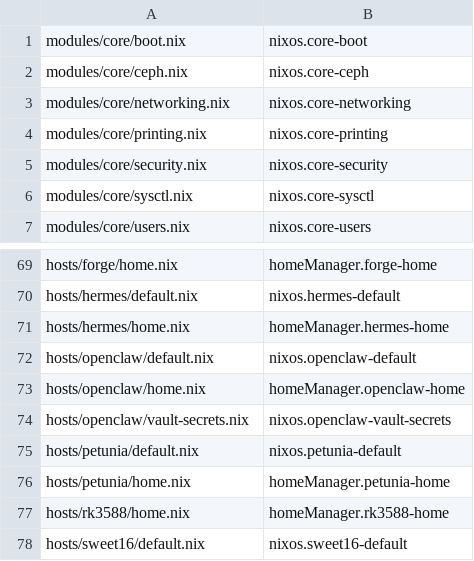
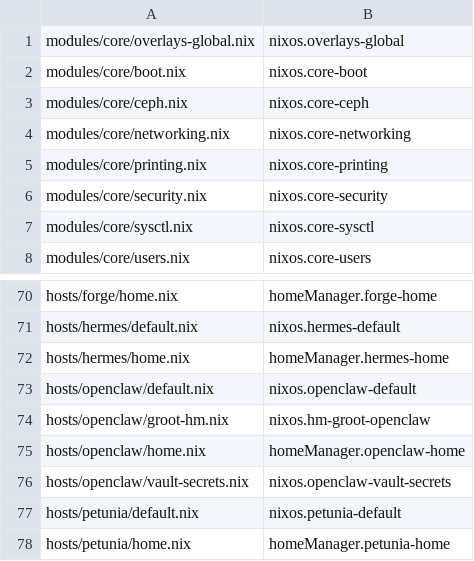
Before and after one commit to mister2d/nix-nexus, a TSV file: .refactor/module-map.tsv, drawn as a sheet; only a part is shown, gaps mark what is left out; the shorter side is filled out with more unchanged rows.

Commit message:
feat(phase3): collapse openclaw into dendritic flake module
- Create modules/flake/nixos-openclaw.nix declaring flake.nixosConfigurations.openclaw
- Extract groot HM wiring to hosts/openclaw/groot-hm.nix (nixos.hm-groot-openclaw)
- Add modules/core/overlays-global.nix (nixos.overlays-global: buildFixes + allowUnfree)
- Rewire hosts/openclaw/default.nix imports to nixosModules refs
- Register openclaw-vault-secrets and hm-groot-openclaw in registry.nix
- Remove hand-written openclaw block from hosts.nix
- Gate B PASS: identical .drv

```diff
--- a/.refactor/module-map.tsv
+++ b/.refactor/module-map.tsv
@@ -1 +1,2 @@
+modules/core/overlays-global.nix	nixos.overlays-global
 modules/core/boot.nix	nixos.core-boot
@@ -72,2 +73,3 @@ hosts/hermes/home.nix	homeManager.hermes-home
 hosts/openclaw/default.nix	nixos.openclaw-default
+hosts/openclaw/groot-hm.nix	nixos.hm-groot-openclaw
 hosts/openclaw/home.nix	homeManager.openclaw-home
```
Also changed, not shown: 8 other files.
